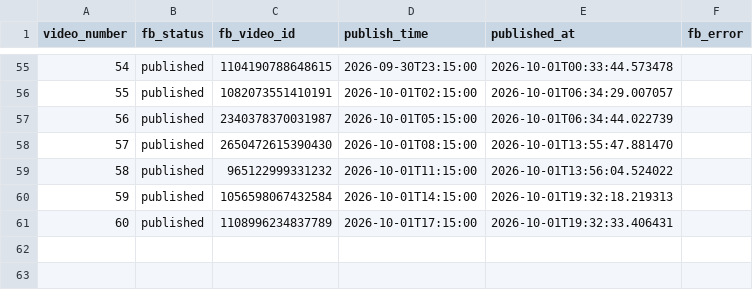
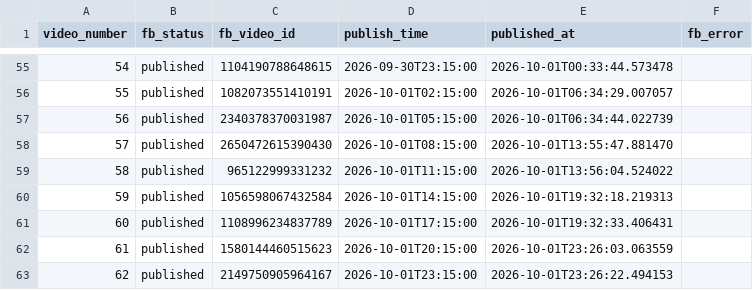
Before and after one commit to Kesava1997/eujobhub-reels-scheduler, a CSV file: fb_publish_log.csv, drawn as a sheet; only a part is shown, gaps mark what is left out; the diff names each change by its address in the sheet, - before the commit and + after, or states it on an @@ line.

```diff
--- a/fb_publish_log.csv
+++ b/fb_publish_log.csv
+row 62: 61 | published | 1580144460515623 | 2026-10-01T20:15:00 | 2026-10-01T23:26:03.063559
+row 63: 62 | published | 2149750905964167 | 2026-10-01T23:15:00 | 2026-10-01T23:26:22.494153
```
Also changed, not shown: 1 other file.
